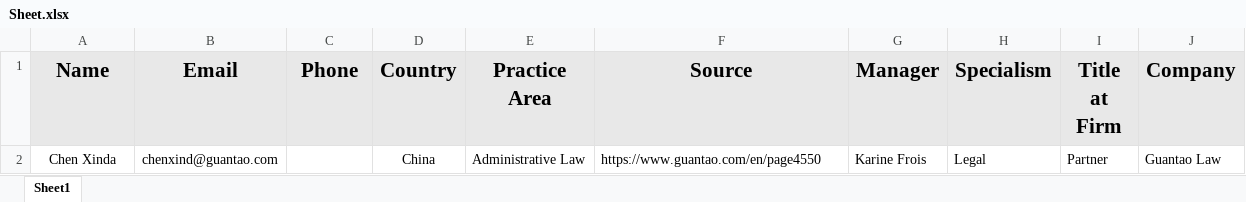
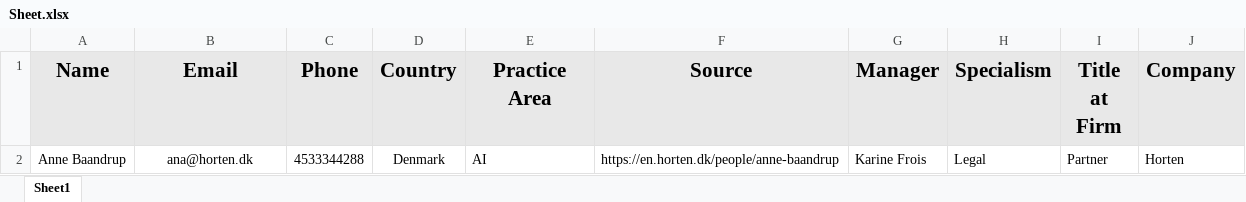
Before and after one commit to codeMaestroLucas/contactsJ, an Excel workbook: src/main/resources/baseFiles/excel/Sheet.xlsx, sheet Sheet1, drawn as a sheet; values as stored, in another font and other column widths than the file's, no borders; removed rows and columns are numbered as before the commit, all else as after; the diff names each change by its address in the sheet, - before the commit and + after, or states it on an @@ line.

Commit message:
More firms. updates in the completedata class. Fixes from the last use. Update in the pom

```diff
--- a/src/main/resources/baseFiles/excel/Sheet.xlsx (sheet Sheet1)
+++ b/src/main/resources/baseFiles/excel/Sheet.xlsx (sheet Sheet1)
-row 2: Chen Xinda | chenxind@guantao.com |  | China | Administrative Law | https://www.guantao.com/en/page4550 | Karine Frois | Legal | Partner | Guantao Law
+row 2: Anne Baandrup | ana@horten.dk | 4533344288 | Denmark | AI | https://en.horten.dk/people/anne-baandrup | Karine Frois | Legal | Partner | Horten
```
Also changed, not shown: 58 other files.
